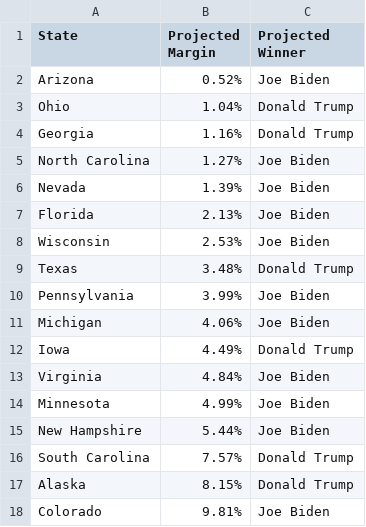
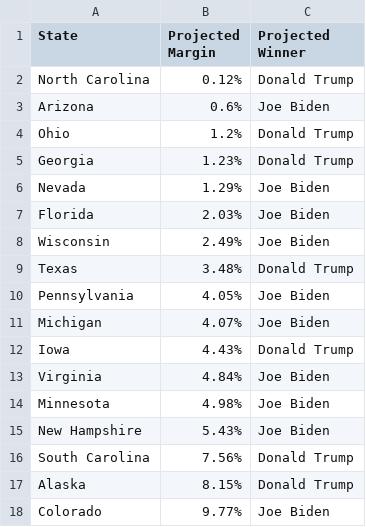
Before and after one commit to wmentrekin/2020election, a CSV file: results/closest_margins.csv, drawn as a sheet.

```diff
--- a/results/closest_margins.csv
+++ b/results/closest_margins.csv
@@ -1,18 +1,18 @@
 State,Projected Margin,Projected Winner
-Arizona,0.52%,Joe Biden
-Ohio,1.04%,Donald Trump
-Georgia,1.16%,Donald Trump
-North Carolina,1.27%,Joe Biden
-Nevada,1.39%,Joe Biden
-Florida,2.13%,Joe Biden
-Wisconsin,2.53%,Joe Biden
+North Carolina,0.12%,Donald Trump
+Arizona,0.6%,Joe Biden
+Ohio,1.2%,Donald Trump
+Georgia,1.23%,Donald Trump
+Nevada,1.29%,Joe Biden
+Florida,2.03%,Joe Biden
+Wisconsin,2.49%,Joe Biden
 Texas,3.48%,Donald Trump
-Pennsylvania,3.99%,Joe Biden
-Michigan,4.06%,Joe Biden
-Iowa,4.49%,Donald Trump
+Pennsylvania,4.05%,Joe Biden
+Michigan,4.07%,Joe Biden
+Iowa,4.43%,Donald Trump
 Virginia,4.84%,Joe Biden
-Minnesota,4.99%,Joe Biden
-New Hampshire,5.44%,Joe Biden
-South Carolina,7.57%,Donald Trump
+Minnesota,4.98%,Joe Biden
+New Hampshire,5.43%,Joe Biden
+South Carolina,7.56%,Donald Trump
 Alaska,8.15%,Donald Trump
-Colorado,9.81%,Joe Biden
+Colorado,9.77%,Joe Biden
```
Also changed, not shown: results/flips.csv, results/full_results.csv, 6 other files.
